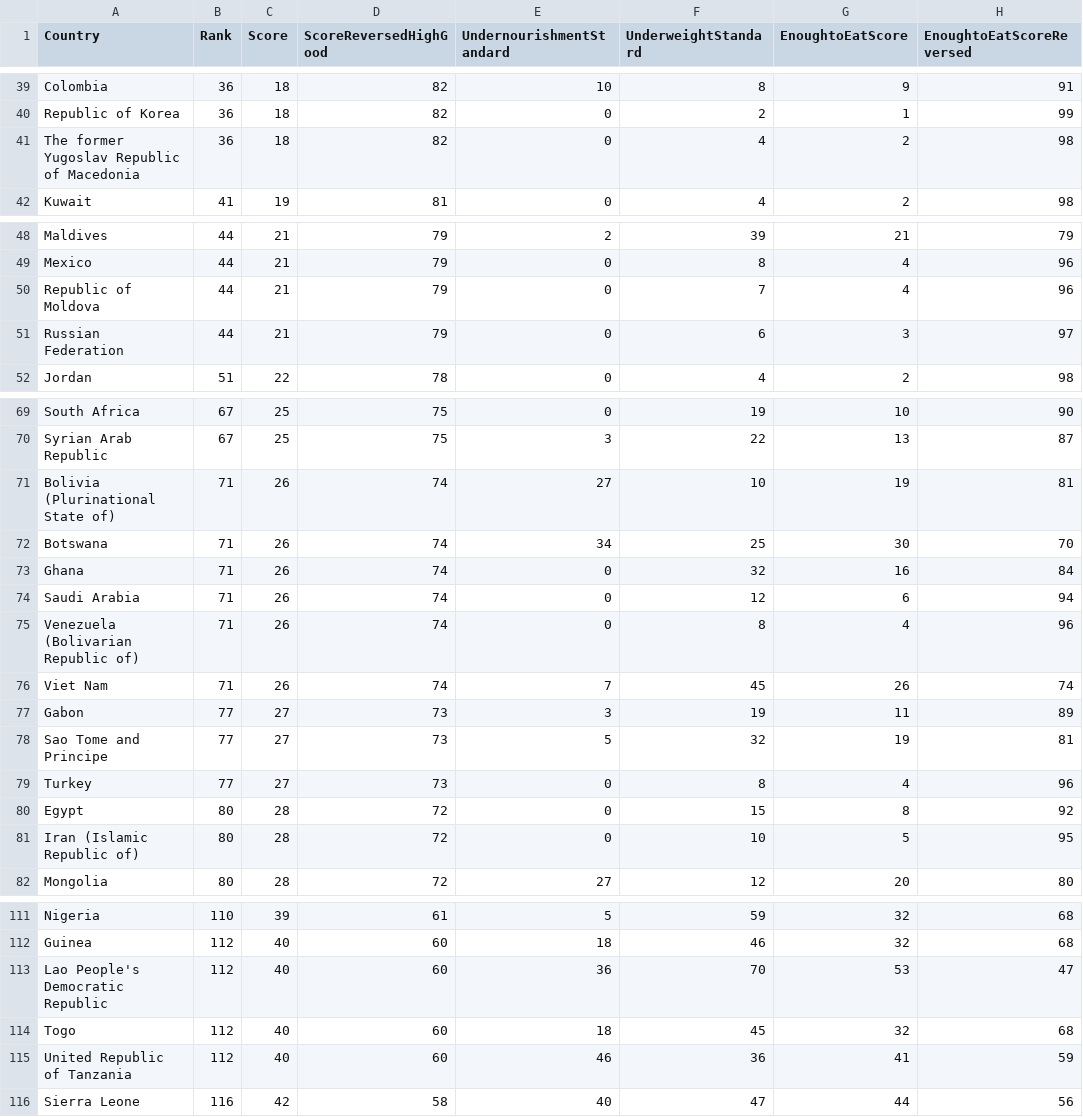
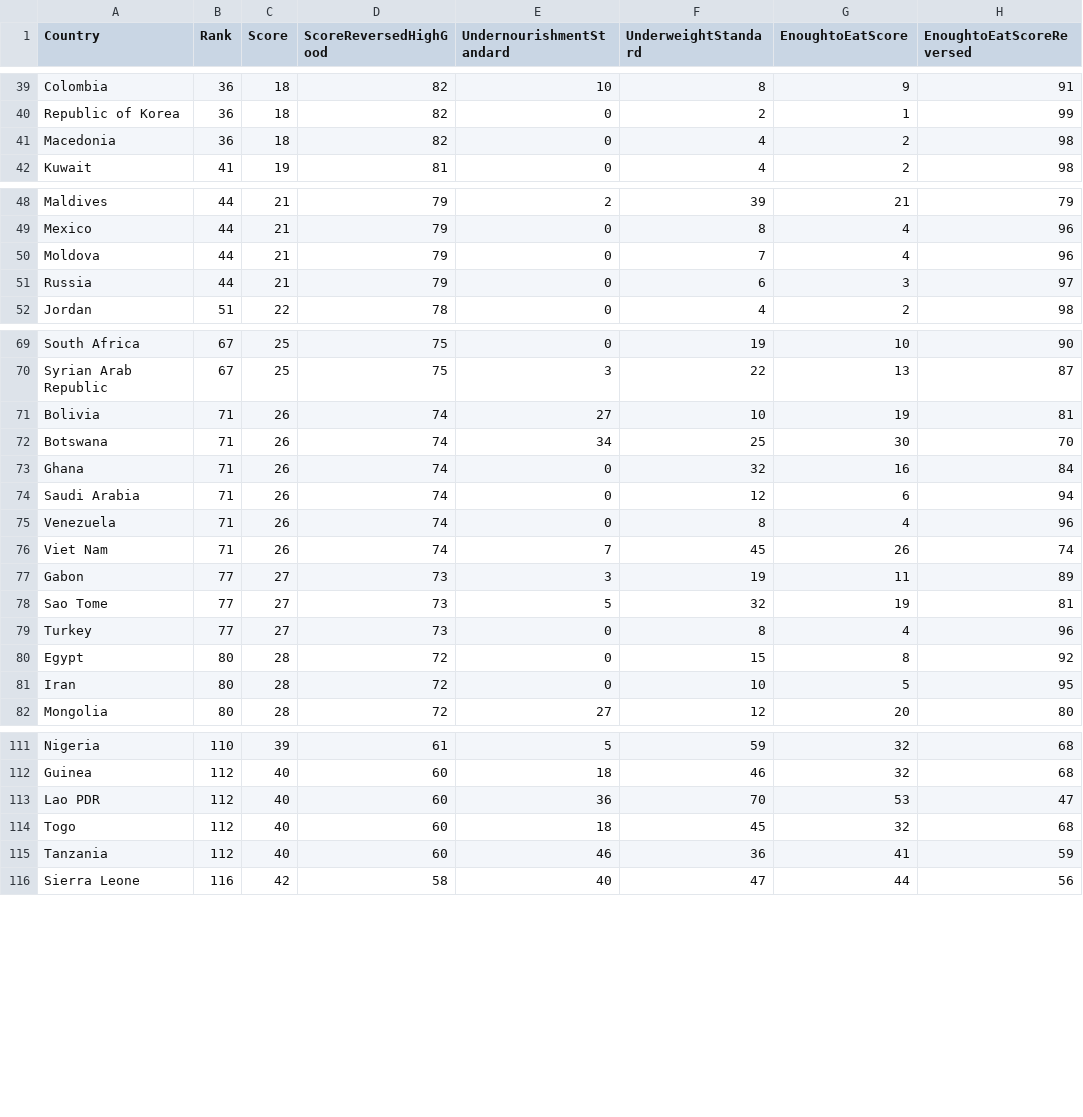
Before and after one commit to heathermkrause/Murray-Cairo-D3-MOOC, a CSV file: FoodDataFinal.csv, drawn as a sheet; only a part is shown, gaps mark what is left out; the diff covers the shown part only; the diff names each change by its address in the sheet, - before the commit and + after, or states it on an @@ line.

```diff
--- a/FoodDataFinal.csv
+++ b/FoodDataFinal.csv
-A41 (Country): The former Yugoslav Republic of Macedonia
+A41 (Country): Macedonia
-A50 (Country): Republic of Moldova
+A50 (Country): Moldova
-A51 (Country): Russian Federation
+A51 (Country): Russia
-A71 (Country): Bolivia (Plurinational State of)
+A71 (Country): Bolivia
-A75 (Country): Venezuela (Bolivarian Republic of)
+A75 (Country): Venezuela
-A78 (Country): Sao Tome and Principe
+A78 (Country): Sao Tome
-A81 (Country): Iran (Islamic Republic of)
+A81 (Country): Iran
-A113 (Country): Lao People's Democratic Republic
+A113 (Country): Lao PDR
-A115 (Country): United Republic of Tanzania
+A115 (Country): Tanzania
```
Also changed, not shown: 1 edited cell elsewhere in this file, 1 other file.
